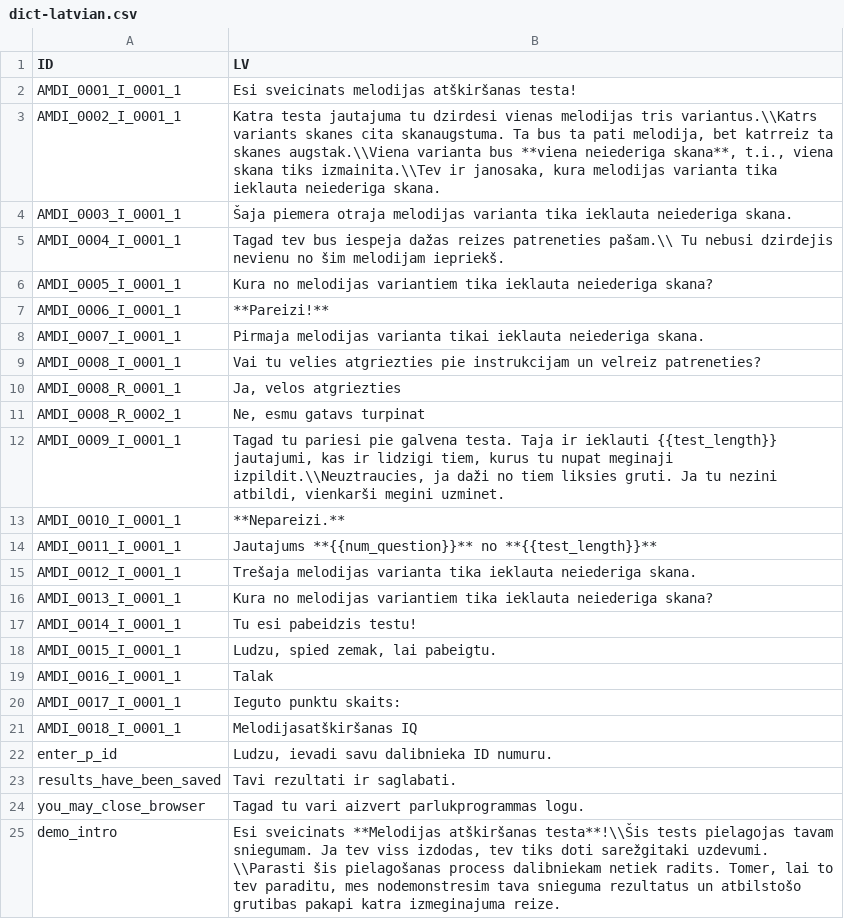
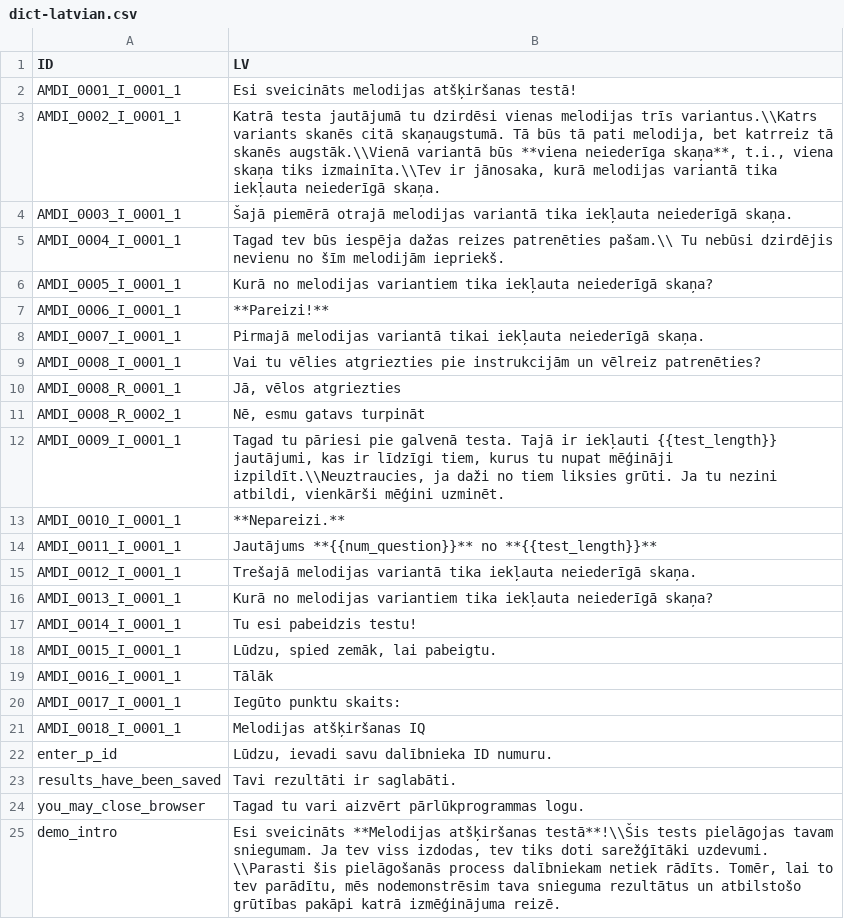
Before and after one commit to pmcharrison/mdt, a CSV file: data-raw/dict-latvian.csv, drawn as a sheet.

Commit message:
Fixed Latvian support, changed dictionary import to read_csv

```diff
--- a/data-raw/dict-latvian.csv
+++ b/data-raw/dict-latvian.csv
@@ -1,25 +1,25 @@
 "ID","LV"
-"AMDI_0001_I_0001_1","Esi sveicinats melodijas atškiršanas testa!"
-"AMDI_0002_I_0001_1","Katra testa jautajuma tu dzirdesi vienas melodijas tris variantus.\\Katrs variants skanes cita skanaugstuma. Ta bus ta pati melodija, bet katrreiz ta skanes augstak.\\Viena varianta bus **viena neiederiga skana**‚ t.i., viena skana tiks izmainita.\\Tev ir janosaka, kura melodijas varianta tika ieklauta neiederiga skana."
-"AMDI_0003_I_0001_1","Šaja piemera otraja melodijas varianta tika ieklauta neiederiga skana."
-"AMDI_0004_I_0001_1","Tagad tev bus iespeja dažas reizes patreneties pašam.\\ Tu nebusi dzirdejis nevienu no šim melodijam iepriekš."
-"AMDI_0005_I_0001_1","Kura no melodijas variantiem tika ieklauta neiederiga skana?"
+"AMDI_0001_I_0001_1","Esi sveicināts melodijas atšķiršanas testā!"
+"AMDI_0002_I_0001_1","Katrā testa jautājumā tu dzirdēsi vienas melodijas trīs variantus.\\Katrs variants skanēs citā skaņaugstumā. Tā būs tā pati melodija, bet katrreiz tā skanēs augstāk.\\Vienā variantā būs **viena neiederīga skaņa**‚ t.i., viena skaņa tiks izmainīta.\\Tev ir jānosaka, kurā melodijas variantā tika iekļauta neiederīgā skaņa."
+"AMDI_0003_I_0001_1","Šajā piemērā otrajā melodijas variantā tika iekļauta neiederīgā skaņa."
+"AMDI_0004_I_0001_1","Tagad tev būs iespēja dažas reizes patrenēties pašam.\\ Tu nebūsi dzirdējis nevienu no šīm melodijām iepriekš."
+"AMDI_0005_I_0001_1","Kurā no melodijas variantiem tika iekļauta neiederīgā skaņa?"
 "AMDI_0006_I_0001_1","**Pareizi!**"
-"AMDI_0007_I_0001_1","Pirmaja melodijas varianta tikai ieklauta neiederiga skana."
-"AMDI_0008_I_0001_1","Vai tu velies atgriezties pie instrukcijam un velreiz patreneties?"
-"AMDI_0008_R_0001_1","Ja, velos atgriezties"
-"AMDI_0008_R_0002_1","Ne, esmu gatavs turpinat"
-"AMDI_0009_I_0001_1","Tagad tu pariesi pie galvena testa. Taja ir ieklauti {{test_length}} jautajumi, kas ir lidzigi tiem, kurus tu nupat meginaji izpildit.\\Neuztraucies, ja daži no tiem liksies gruti. Ja tu nezini atbildi, vienkarši megini uzminet."
+"AMDI_0007_I_0001_1","Pirmajā melodijas variantā tikai iekļauta neiederīgā skaņa."
+"AMDI_0008_I_0001_1","Vai tu vēlies atgriezties pie instrukcijām un vēlreiz patrenēties?"
+"AMDI_0008_R_0001_1","Jā, vēlos atgriezties"
+"AMDI_0008_R_0002_1","Nē, esmu gatavs turpināt"
+"AMDI_0009_I_0001_1","Tagad tu pāriesi pie galvenā testa. Tajā ir iekļauti {{test_length}} jautājumi, kas ir līdzīgi tiem, kurus tu nupat mēģināji izpildīt.\\Neuztraucies, ja daži no tiem liksies grūti. Ja tu nezini atbildi, vienkārši mēģini uzminēt."
 "AMDI_0010_I_0001_1","**Nepareizi.**"
-"AMDI_0011_I_0001_1","Jautajums **{{num_question}}** no **{{test_length}}**"
-"AMDI_0012_I_0001_1","Trešaja melodijas varianta tika ieklauta neiederiga skana."
-"AMDI_0013_I_0001_1","Kura no melodijas variantiem tika ieklauta neiederiga skana?"
+"AMDI_0011_I_0001_1","Jautājums **{{num_question}}** no **{{test_length}}**"
+"AMDI_0012_I_0001_1","Trešajā melodijas variantā tika iekļauta neiederīgā skaņa."
+"AMDI_0013_I_0001_1","Kurā no melodijas variantiem tika iekļauta neiederīgā skaņa?"
 "AMDI_0014_I_0001_1","Tu esi pabeidzis testu!"
-"AMDI_0015_I_0001_1","Ludzu, spied zemak, lai pabeigtu."
-"AMDI_0016_I_0001_1","Talak"
-"AMDI_0017_I_0001_1","Ieguto punktu skaits:"
-"AMDI_0018_I_0001_1","Melodijasatškiršanas IQ"
-"enter_p_id","Ludzu, ievadi savu dalibnieka ID numuru."
-"results_have_been_saved","Tavi rezultati ir saglabati."
-"you_may_close_browser","Tagad tu vari aizvert parlukprogrammas logu."
-"demo_intro","Esi sveicinats **Melodijas atškiršanas testa**!\\Šis tests pielagojas tavam sniegumam. Ja tev viss izdodas, tev tiks doti sarežgitaki uzdevumi. \\Parasti šis pielagošanas process dalibniekam netiek radits. Tomer, lai to tev paraditu, mes nodemonstresim tava snieguma rezultatus un atbilstošo grutibas pakapi katra izmeginajuma reize."
+"AMDI_0015_I_0001_1","Lūdzu, spied zemāk, lai pabeigtu."
+"AMDI_0016_I_0001_1","Tālāk"
+"AMDI_0017_I_0001_1","Iegūto punktu skaits:"
+"AMDI_0018_I_0001_1","Melodijas atšķiršanas IQ"
+"enter_p_id","Lūdzu, ievadi savu dalībnieka ID numuru."
+"results_have_been_saved","Tavi rezultāti ir saglabāti."
+"you_may_close_browser","Tagad tu vari aizvērt pārlūkprogrammas logu."
+"demo_intro","Esi sveicināts **Melodijas atšķiršanas testā**!\\Šis tests pielāgojas tavam sniegumam. Ja tev viss izdodas, tev tiks doti sarežģītāki uzdevumi. \\Parasti šis pielāgošanās process dalībniekam netiek rādīts. Tomēr, lai to tev parādītu, mēs nodemonstrēsim tava snieguma rezultātus un atbilstošo grūtības pakāpi katrā izmēģinājuma reizē."
```
Also changed, not shown: 4 other files.
